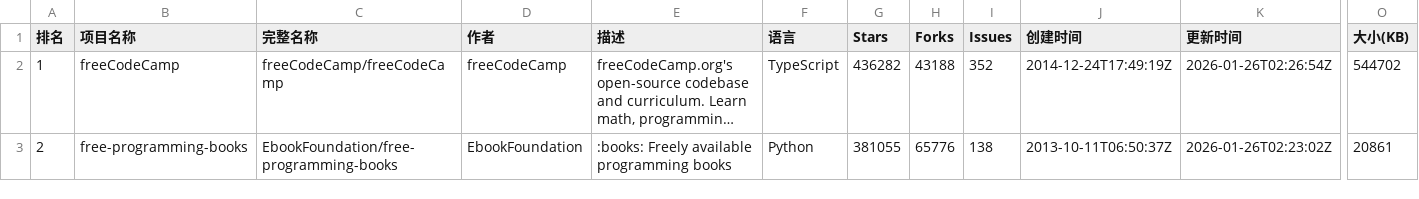
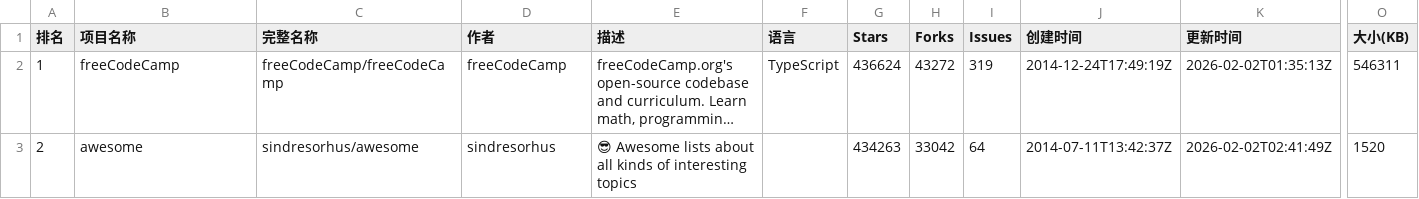
Before and after one commit to aimkick/githubrank, a CSV file: data/📈 本周成长最快_排名.csv, drawn as a sheet; only a part is shown, gaps mark what is left out; long unchanged cells end in …; the diff covers the shown part only; the diff names each change by its address in the sheet, - before the commit and + after, or states it on an @@ line.

```diff
--- a/data/📈 本周成长最快_排名.csv
+++ b/data/📈 本周成长最快_排名.csv
-G2 (Stars): 436282
+G2 (Stars): 436624
-H2 (Forks): 43188
+H2 (Forks): 43272
-I2 (Issues): 352
+I2 (Issues): 319
-K2 (更新时间): 2026-01-26T02:26:54Z
+K2 (更新时间): 2026-02-02T01:35:13Z
-O2 (大小(KB)): 544702
+O2 (大小(KB)): 546311
-B3 (项目名称): free-programming-books
+B3 (项目名称): awesome
-C3 (完整名称): EbookFoundation/free-programming-books
+C3 (完整名称): sindresorhus/awesome
-D3 (作者): EbookFoundation
+D3 (作者): sindresorhus
-E3 (描述): :books: Freely available programming books
+E3 (描述): 😎 Awesome lists about all kinds of interesting topics
-F3 (语言): Python
+F3 (语言): (empty)
-G3 (Stars): 381055
+G3 (Stars): 434263
-H3 (Forks): 65776
+H3 (Forks): 33042
-I3 (Issues): 138
+I3 (Issues): 64
-J3 (创建时间): 2013-10-11T06:50:37Z
+J3 (创建时间): 2014-07-11T13:42:37Z
-K3 (更新时间): 2026-01-26T02:23:02Z
+K3 (更新时间): 2026-02-02T02:41:49Z
-O3 (大小(KB)): 20861
+O3 (大小(KB)): 1520
```
Also changed, not shown: 162 edited cells elsewhere in this file, data/Elixir_排名.csv, data/JavaScript_排名.csv, 11 other files.
